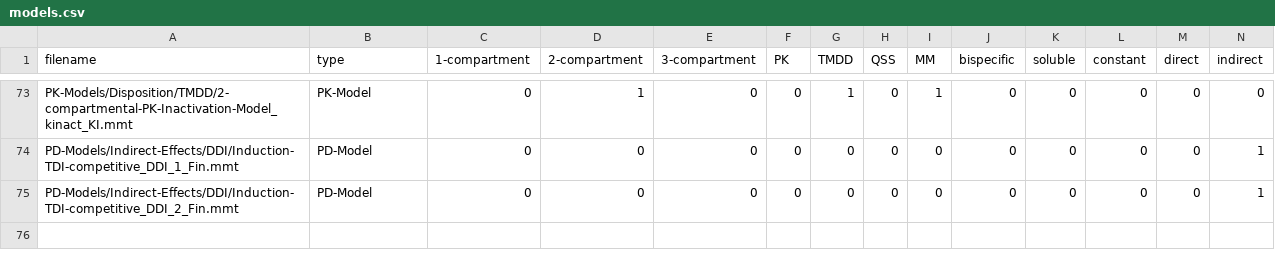
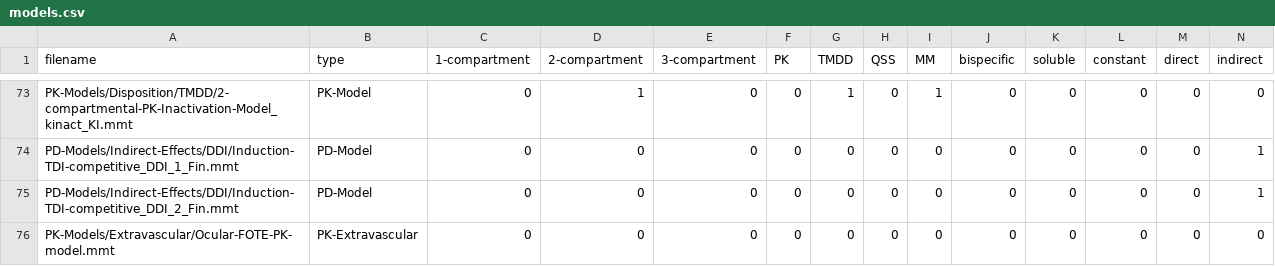
Before and after one commit to pkpdapp-team/pkpdapp, a CSV file: pkpdapp/pkpdapp/migrations/models-v3/models.csv, drawn as a sheet; only a part is shown, gaps mark what is left out; rows hold the shown columns only; the diff names each change by its address in the sheet, - before the commit and + after, or states it on an @@ line.

Commit message:
feat: add new ocular model with dynamic dose scaling

```diff
--- a/pkpdapp/pkpdapp/migrations/models-v3/models.csv
+++ b/pkpdapp/pkpdapp/migrations/models-v3/models.csv
+row 76: PK-Models/Extravascular/Ocular-FOTE-PK-model.mmt | PK-Extravascular | 0 | 0 | 0 | 0 | 0 | 0 | 0 | 0 | 0 | 0 | 0 | 0
```
Also changed, not shown: 4 other files.
